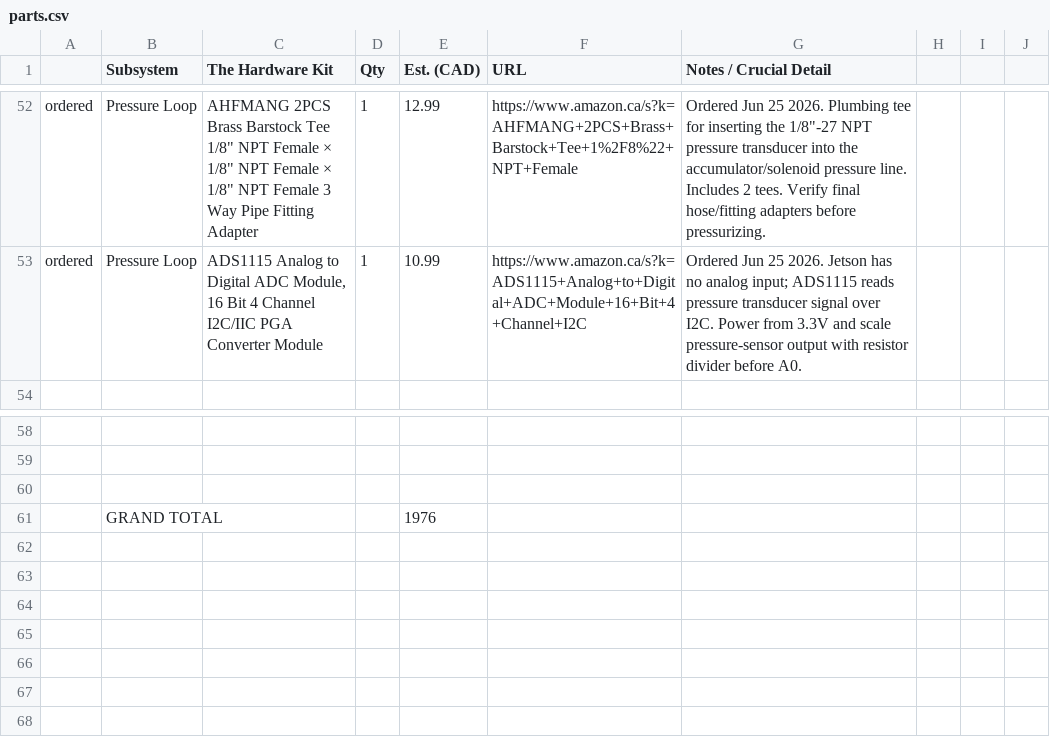
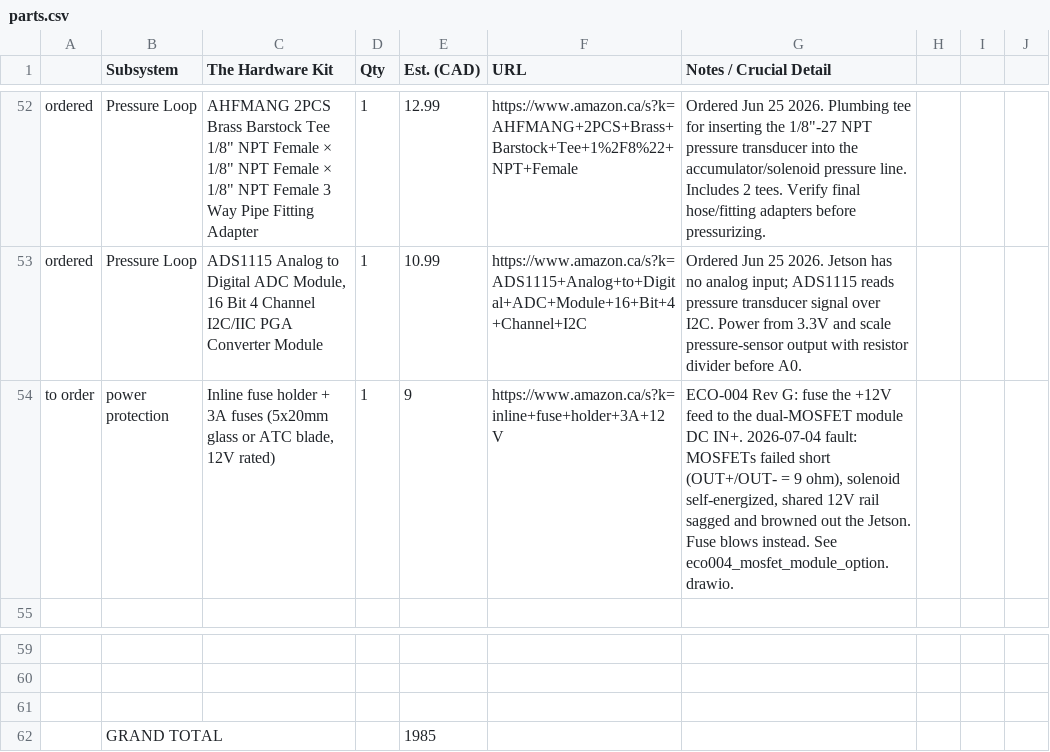
Before and after one commit to main-salman/dropMosquitoes, a CSV file: parts.csv, drawn as a sheet; only a part is shown, gaps mark what is left out.

```diff
--- a/parts.csv
+++ b/parts.csv
@@ -56,2 +56,3 @@ ordered	Pressure Loop	AHFMANG 2PCS Brass Barstock Tee 1/8" NPT Female × 1/8" NP
 ordered	Pressure Loop	ADS1115 Analog to Digital ADC Module, 16 Bit 4 Channel I2C/IIC PGA Converter Module	1	10.99	https://www.amazon.ca/s?k=ADS1115+Analog+to+Digital+ADC+Module+16+Bit+4+Channel+I2C	Ordered Jun 25 2026. Jetson has no analog input; ADS1115 reads pressure transducer signal over I2C. Power from 3.3V and scale pressure-sensor output with resistor divider before A0.																					
+to order	power protection	Inline fuse holder + 3A fuses (5x20mm glass or ATC blade, 12V rated)	1	9	https://www.amazon.ca/s?k=inline+fuse+holder+3A+12V	ECO-004 Rev G: fuse the +12V feed to the dual-MOSFET module DC IN+. 2026-07-04 fault: MOSFETs failed short (OUT+/OUT- = 9 ohm), solenoid self-energized, shared 12V rail sagged and browned out the Jetson. Fuse blows instead. See eco004_mosfet_module_option.drawio.																					
 																											
@@ -63,2 +64,2 @@ ordered	Pressure Loop	ADS1115 Analog to Digital ADC Module, 16 Bit 4 Channel I2C
 																											
-	GRAND TOTAL			1976																							
+	GRAND TOTAL			1985																							
```
Also changed, not shown: 3 other files.
